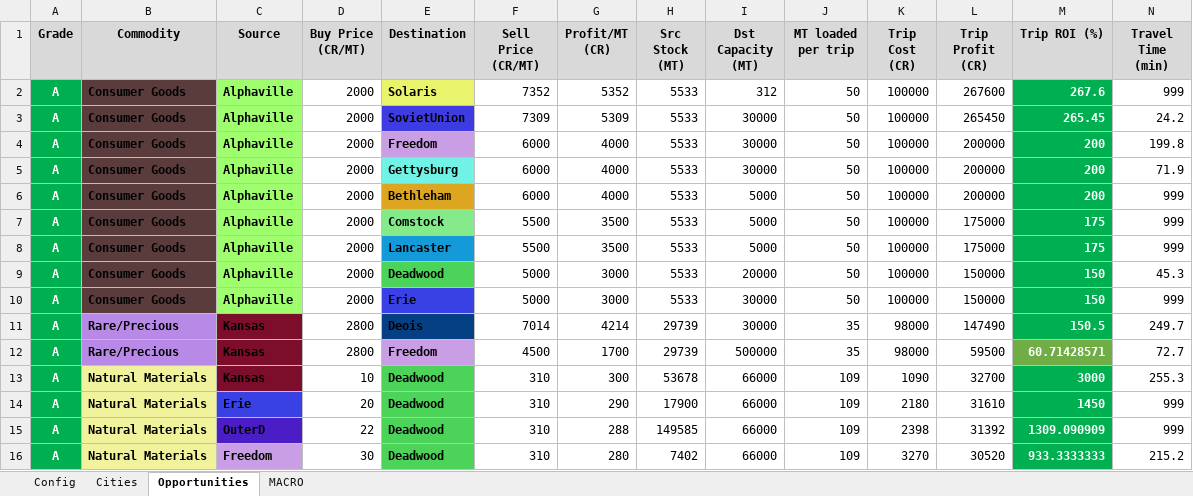
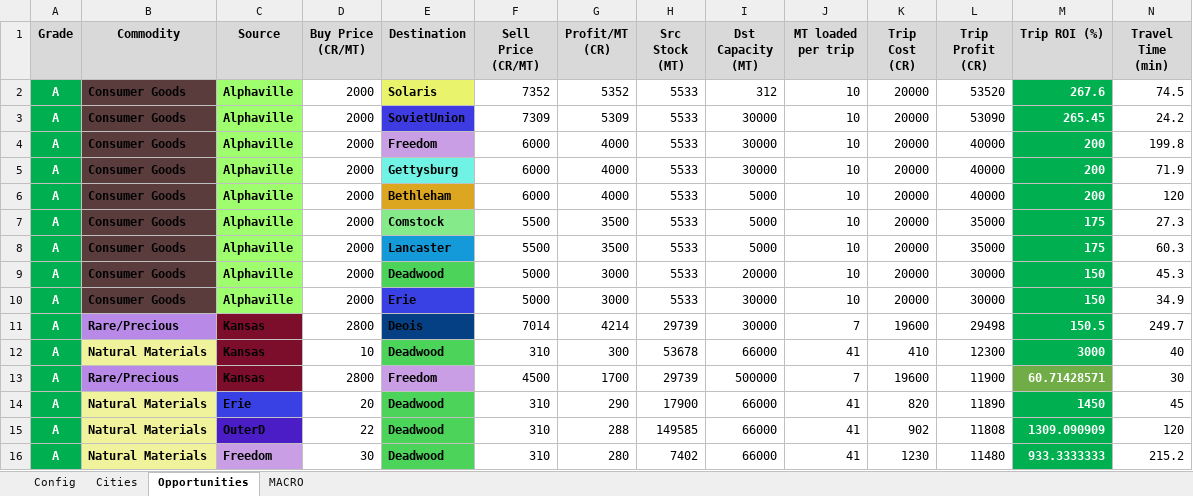
Before and after one commit to lordbutxot/RiseTVP_Marketer, an Excel workbook: final_trade.xlsx, sheet Opportunities, drawn as a sheet; only a part is shown; values as stored, in another font and other column widths than the file's, no borders; removed rows and columns are numbered as before the commit, all else as after; the diff covers the shown part only; the diff names each change by its address in the sheet, - before the commit and + after, or states it on an @@ line.

```diff
--- a/final_trade.xlsx (sheet Opportunities)
+++ b/final_trade.xlsx (sheet Opportunities)
-J2:J10 (MT loaded per trip): 50
+J2:J10 (MT loaded per trip): 10
-K2:K10 (Trip Cost (CR)): 100000
+K2:K10 (Trip Cost (CR)): 20000
-L2 (Trip Profit (CR)): 267600
+L2 (Trip Profit (CR)): 53520
-N2 (Travel Time (min)): 999
+N2 (Travel Time (min)): 74.5
-L3 (Trip Profit (CR)): 265450
+L3 (Trip Profit (CR)): 53090
-L4:L6 (Trip Profit (CR)): 200000
+L4:L6 (Trip Profit (CR)): 40000
-N6 (Travel Time (min)): 999
+N6 (Travel Time (min)): 120
-L7:L8 (Trip Profit (CR)): 175000
+L7:L8 (Trip Profit (CR)): 35000
-N7 (Travel Time (min)): 999
+N7 (Travel Time (min)): 27.3
-N8 (Travel Time (min)): 999
+N8 (Travel Time (min)): 60.3
-L9:L10 (Trip Profit (CR)): 150000
+L9:L10 (Trip Profit (CR)): 30000
-N10 (Travel Time (min)): 999
+N10 (Travel Time (min)): 34.9
-J11 (MT loaded per trip): 35
+J11 (MT loaded per trip): 7
-K11 (Trip Cost (CR)): 98000
+K11 (Trip Cost (CR)): 19600
-L11 (Trip Profit (CR)): 147490
+L11 (Trip Profit (CR)): 29498
-row 12: A | Rare/Precious | Kansas | 2800 | Freedom | 4500 | 1700 | 29739 | 500000 | 35 | 98000 | 59500 | 60.71428571 | 72.7
-J12 (MT loaded per trip): 109
+J12 (MT loaded per trip): 41
-K12 (Trip Cost (CR)): 1090
+K12 (Trip Cost (CR)): 410
-L12 (Trip Profit (CR)): 32700
+L12 (Trip Profit (CR)): 12300
-N12 (Travel Time (min)): 255.3
+N12 (Travel Time (min)): 40
+row 13: A | Rare/Precious | Kansas | 2800 | Freedom | 4500 | 1700 | 29739 | 500000 | 7 | 19600 | 11900 | 60.71428571 | 30
-J14:J16 (MT loaded per trip): 109
+J14:J16 (MT loaded per trip): 41
-K14 (Trip Cost (CR)): 2180
+K14 (Trip Cost (CR)): 820
-L14 (Trip Profit (CR)): 31610
+L14 (Trip Profit (CR)): 11890
-N14 (Travel Time (min)): 999
+N14 (Travel Time (min)): 45
-K15 (Trip Cost (CR)): 2398
+K15 (Trip Cost (CR)): 902
-L15 (Trip Profit (CR)): 31392
+L15 (Trip Profit (CR)): 11808
-N15 (Travel Time (min)): 999
+N15 (Travel Time (min)): 120
-K16 (Trip Cost (CR)): 3270
+K16 (Trip Cost (CR)): 1230
-L16 (Trip Profit (CR)): 30520
+L16 (Trip Profit (CR)): 11480
```
Also changed, not shown: other rows of this sheet, sheet Cities, sheet Config, 7 other files.
